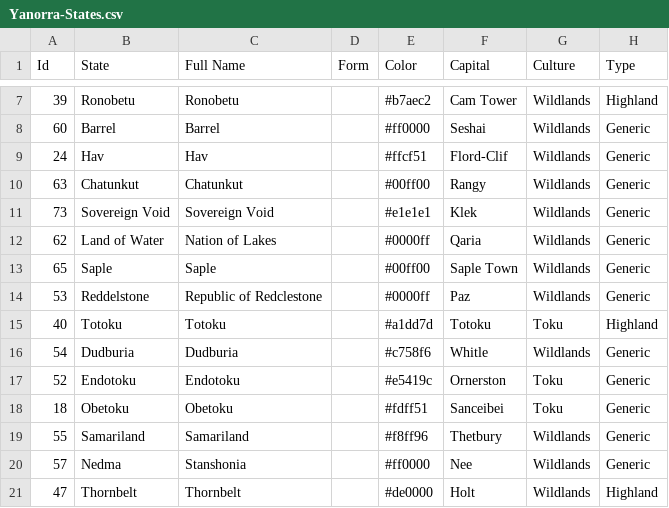
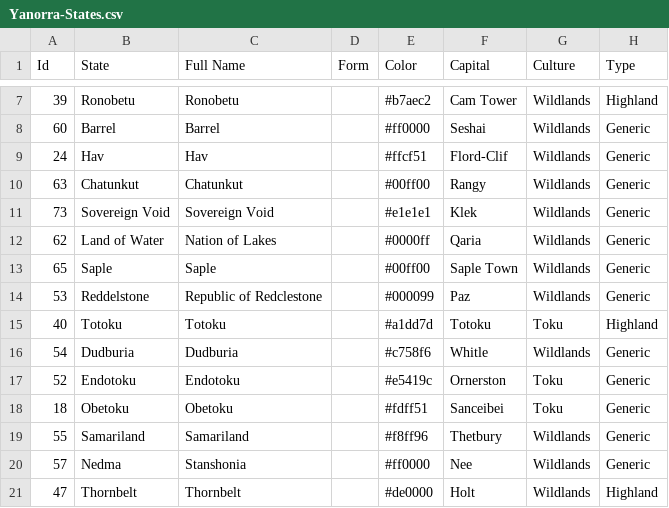
Before and after one commit to DogFingerStudios/yanorra-maps, a CSV file: QGIS/data/Yanorra-States.csv, drawn as a sheet; only a part is shown, gaps mark what is left out; the diff names each change by its address in the sheet, - before the commit and + after, or states it on an @@ line.

Commit message:
Fix color code for Reddelstone in Yanorra-States.csv

```diff
--- a/QGIS/data/Yanorra-States.csv
+++ b/QGIS/data/Yanorra-States.csv
-E14 (Color): #0000ff
+E14 (Color): #000099
```
Also changed, not shown: 8 other files.
